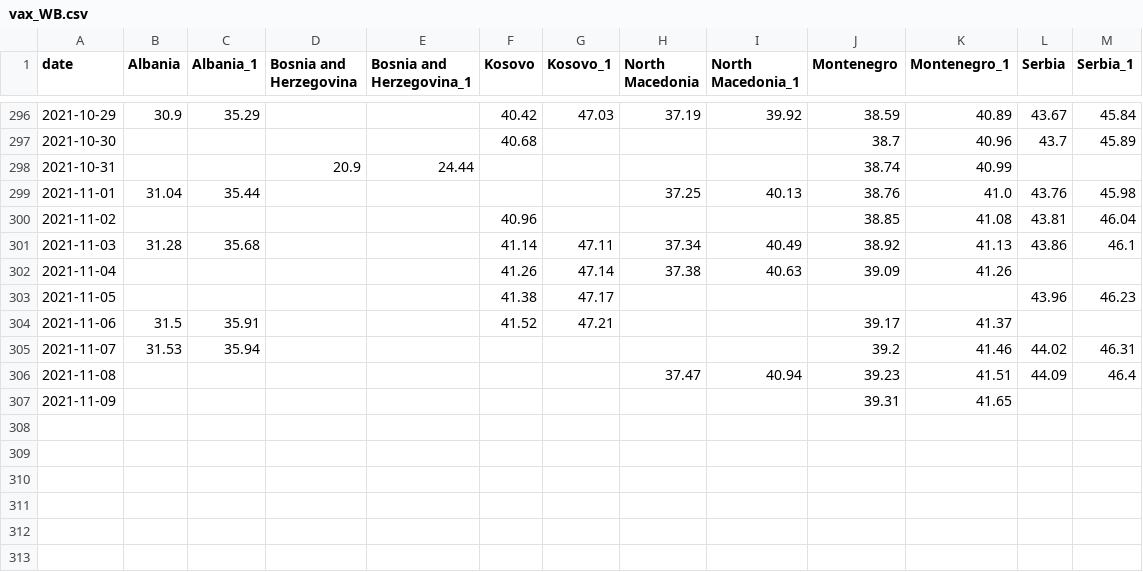
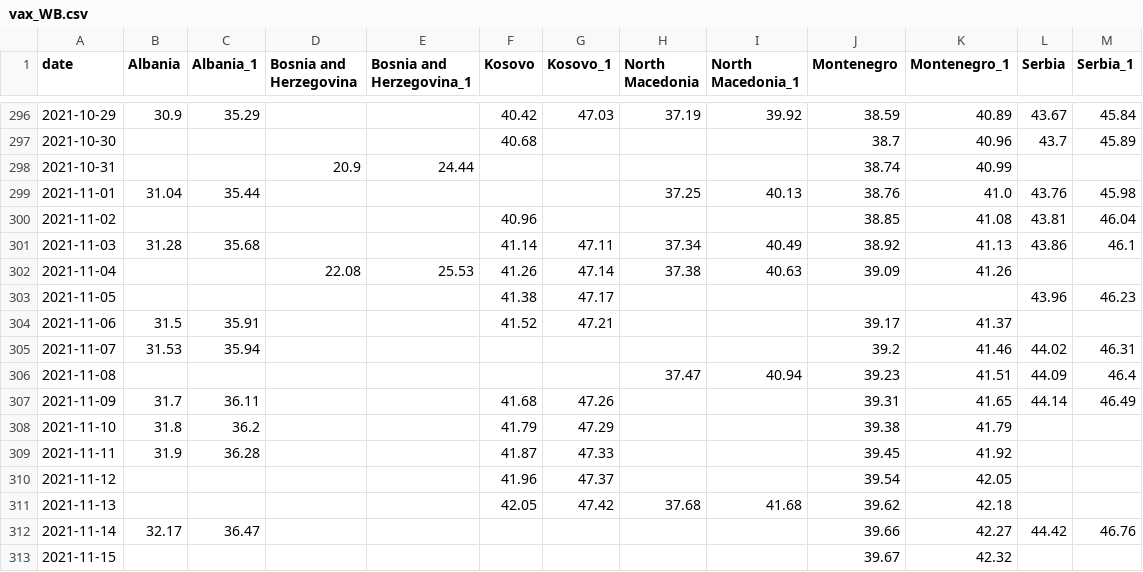
Before and after one commit to fqroldan/fqroldan.github.io, a CSV file: resources/Covid_df/vax_WB.csv, drawn as a sheet; only a part is shown, gaps mark what is left out.

```diff
--- a/resources/Covid_df/vax_WB.csv
+++ b/resources/Covid_df/vax_WB.csv
@@ -301,3 +301,3 @@ date,Albania,Albania_1,Bosnia and Herzegovina,Bosnia and Herzegovina_1,Kosovo,Ko
 2021-11-03,31.28,35.68,,,41.14,47.11,37.34,40.49,38.92,41.13,43.86,46.1
-2021-11-04,,,,,41.26,47.14,37.38,40.63,39.09,41.26,,
+2021-11-04,,,22.08,25.53,41.26,47.14,37.38,40.63,39.09,41.26,,
 2021-11-05,,,,,41.38,47.17,,,,,43.96,46.23
@@ -306,2 +306,8 @@ date,Albania,Albania_1,Bosnia and Herzegovina,Bosnia and Herzegovina_1,Kosovo,Ko
 2021-11-08,,,,,,,37.47,40.94,39.23,41.51,44.09,46.4
-2021-11-09,,,,,,,,,39.31,41.65,,
+2021-11-09,31.7,36.11,,,41.68,47.26,,,39.31,41.65,44.14,46.49
+2021-11-10,31.8,36.2,,,41.79,47.29,,,39.38,41.79,,
+2021-11-11,31.9,36.28,,,41.87,47.33,,,39.45,41.92,,
+2021-11-12,,,,,41.96,47.37,,,39.54,42.05,,
+2021-11-13,,,,,42.05,47.42,37.68,41.68,39.62,42.18,,
+2021-11-14,32.17,36.47,,,,,,,39.66,42.27,44.42,46.76
+2021-11-15,,,,,,,,,39.67,42.32,,
```
Also changed, not shown: resources/Covid_df/cases_WB.csv, 6 other files.
